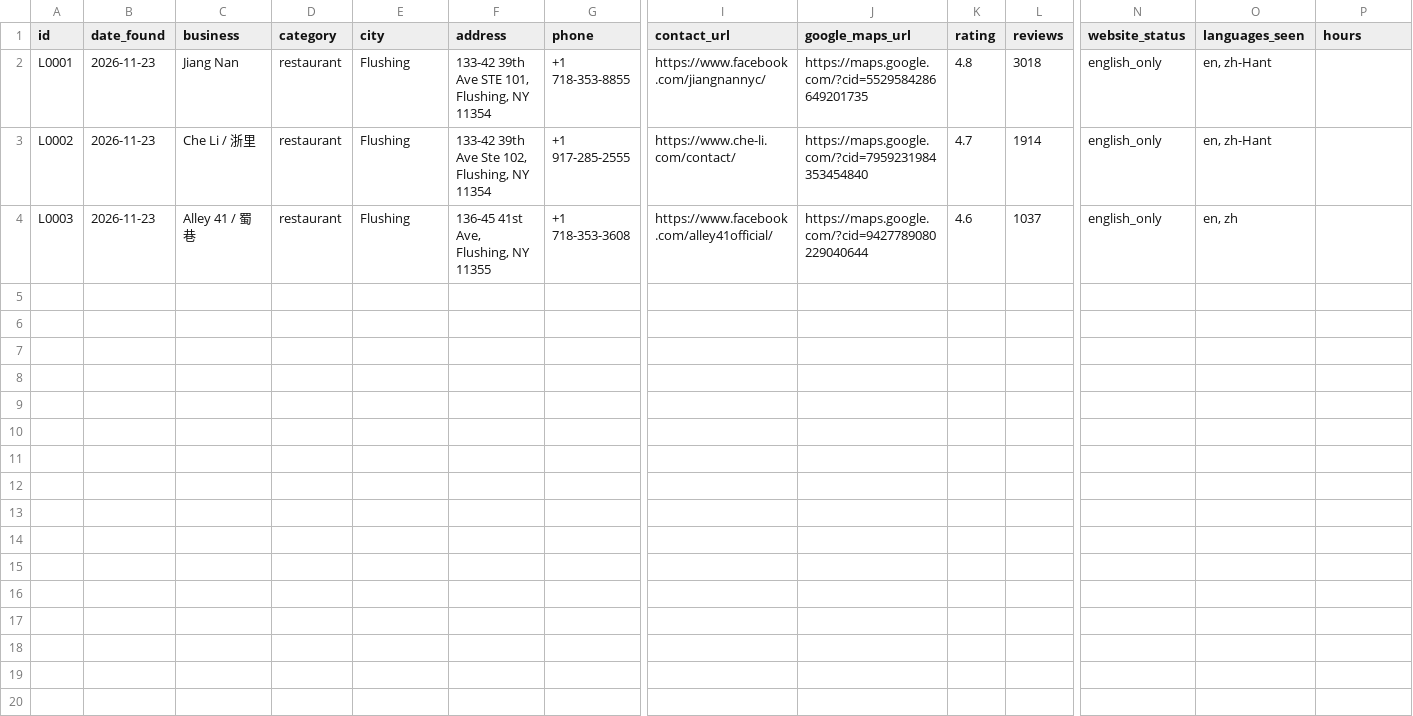
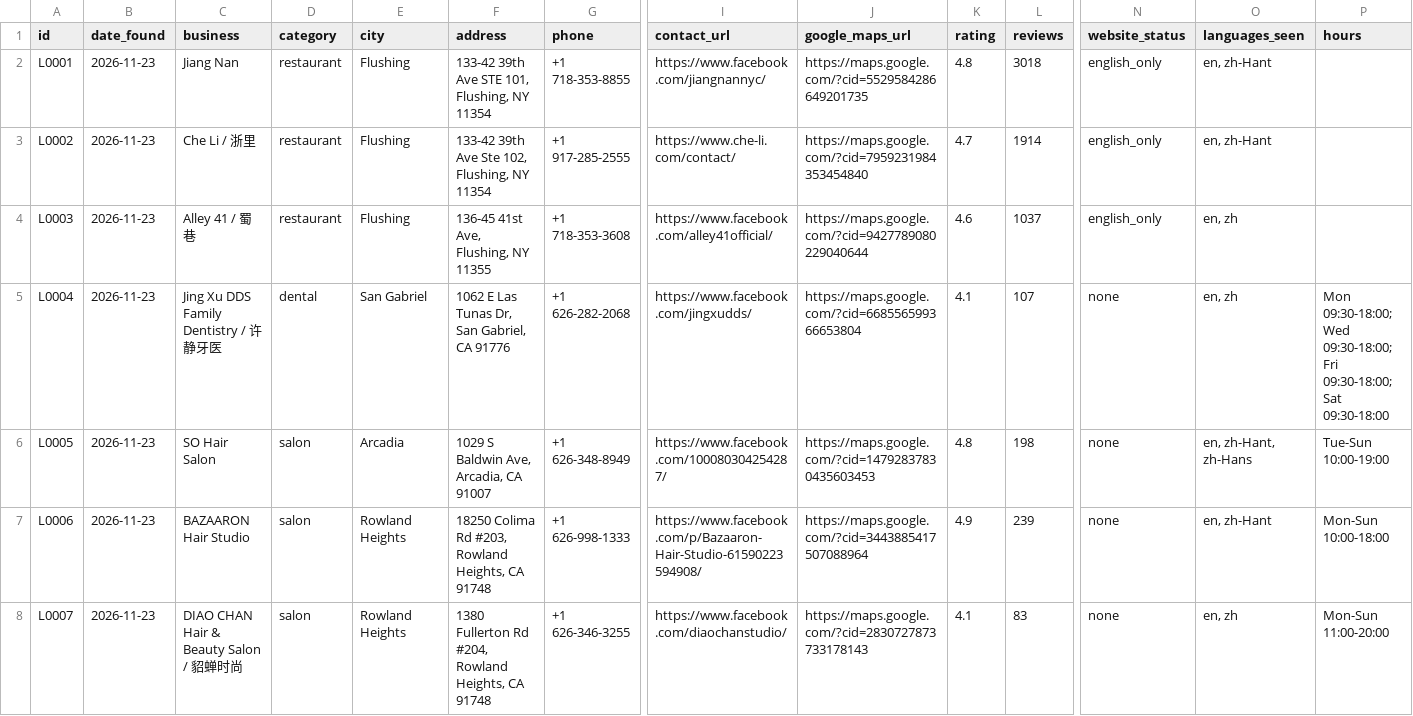
Before and after one commit to a0955072107-bit/-, a CSV file: sales/outreach/leads.csv, drawn as a sheet; only a part is shown, gaps mark what is left out; rows hold the shown columns only; the diff names each change by its address in the sheet, - before the commit and + after, or states it on an @@ line.

```diff
--- a/sales/outreach/leads.csv
+++ b/sales/outreach/leads.csv
+row 5: L0004 | 2026-11-23 | Jing Xu DDS Family Dentistry / 许静牙医 | dental | San Gabriel | 1062 E Las Tunas Dr, San Gabriel, CA 91776 | +1 626-282-2068 | https://www.facebook.com/jingxudds/ | https://maps.google.com/?cid=668556599366653804 | 4.1 | 107 | none | en, zh | Mon 09:30-18:00; Wed 09:30-18:00; Fri 09:30-18:00; Sat 09:30-18:00
+row 6: L0005 | 2026-11-23 | SO Hair Salon | salon | Arcadia | 1029 S Baldwin Ave, Arcadia, CA 91007 | +1 626-348-8949 | https://www.facebook.com/100080304254287/ | https://maps.google.com/?cid=14792837830435603453 | 4.8 | 198 | none | en, zh-Hant, zh-Hans | Tue-Sun 10:00-19:00
+row 7: L0006 | 2026-11-23 | BAZAARON Hair Studio | salon | Rowland Heights | 18250 Colima Rd #203, Rowland Heights, CA 91748 | +1 626-998-1333 | https://www.facebook.com/p/Bazaaron-Hair-Studio-61590223594908/ | https://maps.google.com/?cid=3443885417507088964 | 4.9 | 239 | none | en, zh-Hant | Mon-Sun 10:00-18:00
+row 8: L0007 | 2026-11-23 | DIAO CHAN Hair & Beauty Salon / 貂蝉时尚 | salon | Rowland Heights | 1380 Fullerton Rd #204, Rowland Heights, CA 91748 | +1 626-346-3255 | https://www.facebook.com/diaochanstudio/ | https://maps.google.com/?cid=2830727873733178143 | 4.1 | 83 | none | en, zh | Mon-Sun 11:00-20:00
```
Also changed, not shown: 17 other files.
